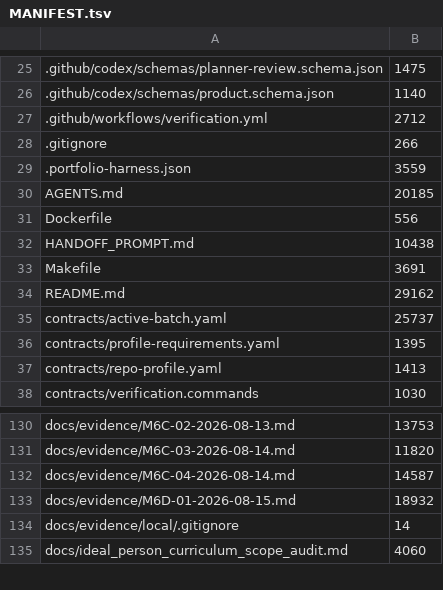
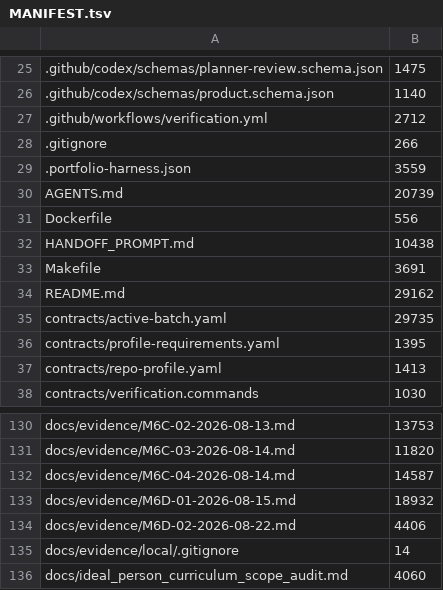
Before and after one commit to kpbianco/gitg-self-host, a TSV file: MANIFEST.tsv, drawn as a sheet; only a part is shown, gaps mark what is left out.

```diff
--- a/MANIFEST.tsv
+++ b/MANIFEST.tsv
@@ -29,3 +29,3 @@
 .portfolio-harness.json	3559
-AGENTS.md	20185
+AGENTS.md	20739
 Dockerfile	556
@@ -34,3 +34,3 @@ Makefile	3691
 README.md	29162
-contracts/active-batch.yaml	25737
+contracts/active-batch.yaml	29735
 contracts/profile-requirements.yaml	1395
@@ -133,2 +133,3 @@ docs/evidence/M6C-04-2026-08-14.md	14587
 docs/evidence/M6D-01-2026-08-15.md	18932
+docs/evidence/M6D-02-2026-08-22.md	4406
 docs/evidence/local/.gitignore	14
```
Also changed, not shown: 4 other files.
